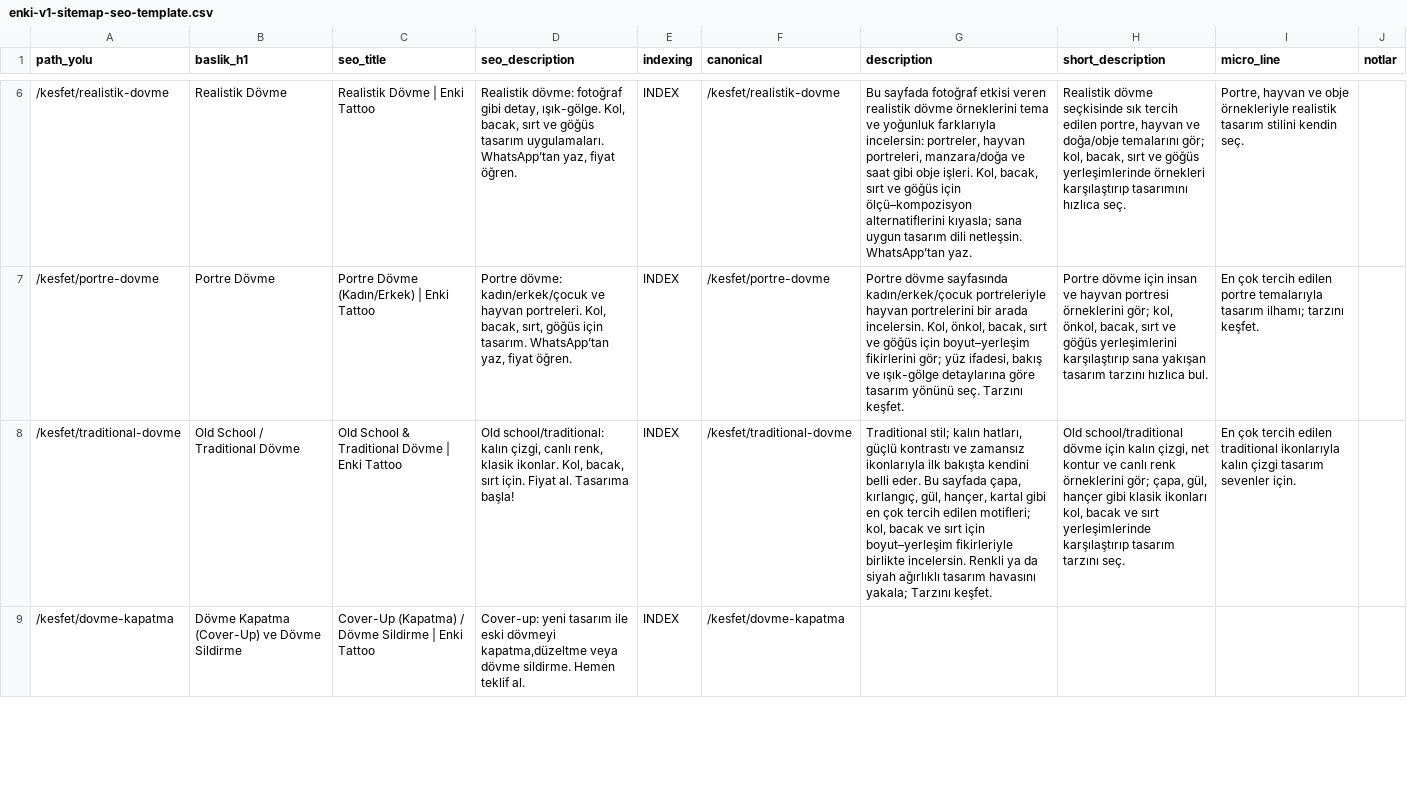
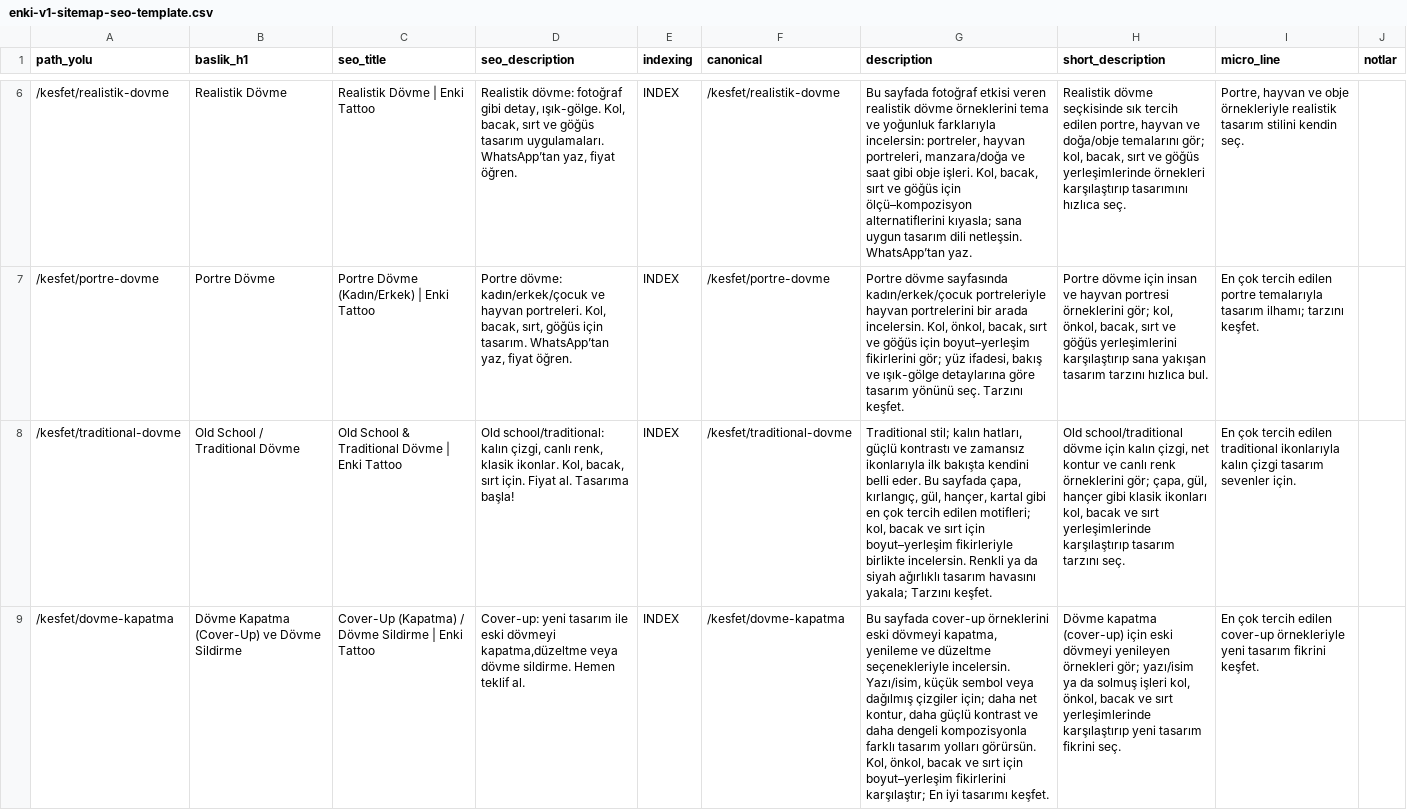
Before and after one commit to muratgulerr33/enkitattoo, a CSV file: docs/enki-v1-sitemap-seo-template.csv, drawn as a sheet; only a part is shown, gaps mark what is left out; the diff covers the shown part only; the diff names each change by its address in the sheet, - before the commit and + after, or states it on an @@ line.

Commit message:
docs: add github workflow + update sitemap template

```diff
--- a/docs/enki-v1-sitemap-seo-template.csv
+++ b/docs/enki-v1-sitemap-seo-template.csv
-G9 (description): (empty)
+G9 (description): Bu sayfada cover-up örneklerini eski dövmeyi kapatma, yenileme ve düzeltme seçenekleriyle incelersin. Yazı/isim, küçük sembol veya dağılmış çizgiler için; daha net kontur, daha güçlü kontrast ve daha dengeli kompozisyonla farklı tasarım yolları görürsün. Kol, önkol, bacak ve sırt için boyut–yerleşim fikirlerini karşılaştır; En iyi tasarımı keşfet.
-H9 (short_description): (empty)
+H9 (short_description): Dövme kapatma (cover-up) için eski dövmeyi yenileyen örnekleri gör; yazı/isim ya da solmuş işleri kol, önkol, bacak ve sırt yerleşimlerinde karşılaştırıp yeni tasarım fikrini seç.
-I9 (micro_line): (empty)
+I9 (micro_line): En çok tercih edilen cover-up örnekleriyle yeni tasarım fikrini keşfet.
```
Also changed, not shown: 3 edited cells elsewhere in this file, 1 other file.
